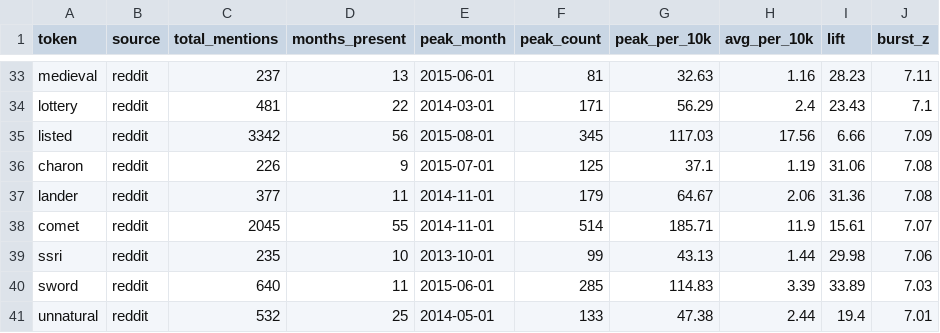
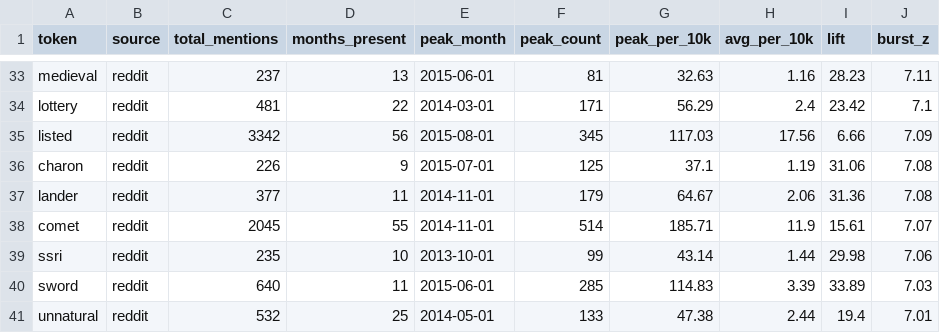
Before and after one commit to thatguysenpai/BIG-DATA-handling-for-socialmedia, a CSV file: results/trend_terms.csv, drawn as a sheet; only a part is shown, gaps mark what is left out; the diff covers the shown part only; the diff names each change by its address in the sheet, - before the commit and + after, or states it on an @@ line.

```diff
--- a/results/trend_terms.csv
+++ b/results/trend_terms.csv
-I34 (lift): 23.43
+I34 (lift): 23.42
-G39 (peak_per_10k): 43.13
+G39 (peak_per_10k): 43.14
```
Also changed, not shown: 4 added rows, 4 removed rows, 6 moved rows and 1 edited cell elsewhere in this file, results/compound_hist.csv, results/daily_sentiment.csv, 19 other files.
